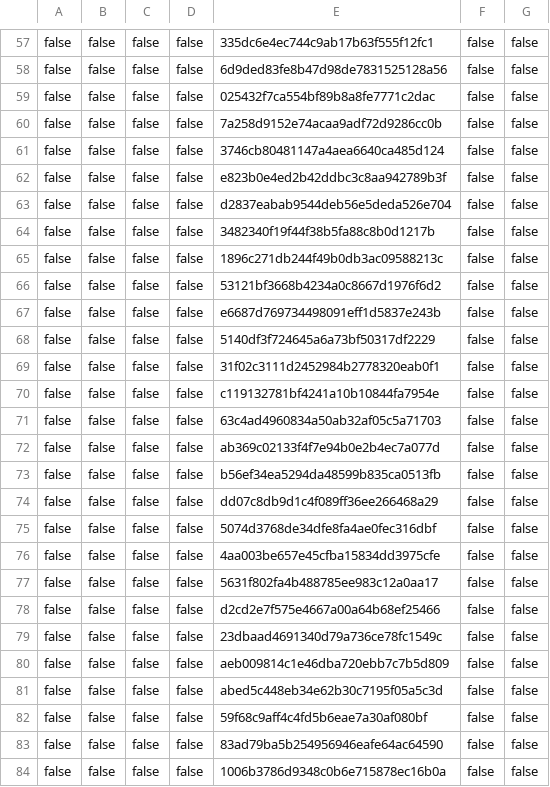
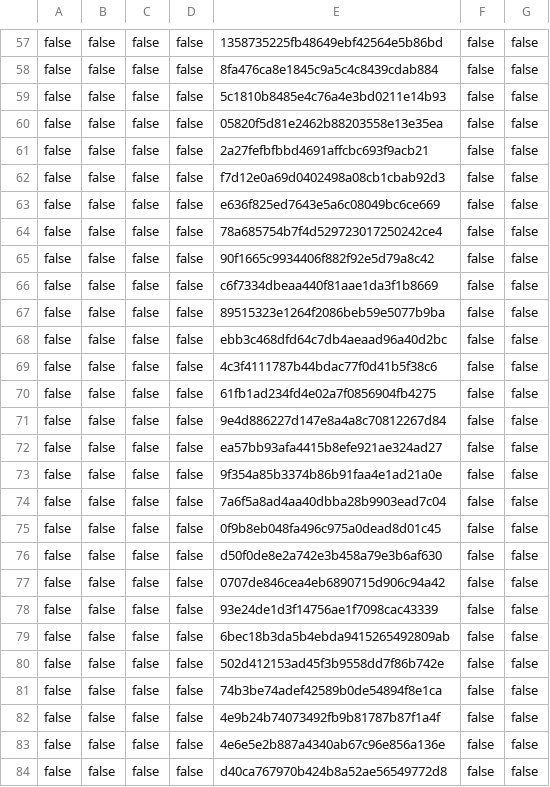
Before and after one commit to PES-Innovation-Lab/QR-ID-generator, a CSV file: QR Code/data.csv, drawn as a sheet; only a part is shown, gaps mark what is left out; the diff covers the shown part only; the diff names each change by its address in the sheet, - before the commit and + after, or states it on an @@ line.

```diff
--- a/QR Code/data.csv
+++ b/QR Code/data.csv
-E57: 335dc6e4ec744c9ab17b63f555f12fc1
+E57: 1358735225fb48649ebf42564e5b86bd
-E58: 6d9ded83fe8b47d98de7831525128a56
+E58: 8fa476ca8e1845c9a5c4c8439cdab884
-E59: 025432f7ca554bf89b8a8fe7771c2dac
+E59: 5c1810b8485e4c76a4e3bd0211e14b93
-E60: 7a258d9152e74acaa9adf72d9286cc0b
+E60: 05820f5d81e2462b88203558e13e35ea
-E61: 3746cb80481147a4aea6640ca485d124
+E61: 2a27fefbfbbd4691affcbc693f9acb21
-E62: e823b0e4ed2b42ddbc3c8aa942789b3f
+E62: f7d12e0a69d0402498a08cb1cbab92d3
-E63: d2837eabab9544deb56e5deda526e704
+E63: e636f825ed7643e5a6c08049bc6ce669
-E64: 3482340f19f44f38b5fa88c8b0d1217b
+E64: 78a685754b7f4d529723017250242ce4
-E65: 1896c271db244f49b0db3ac09588213c
+E65: 90f1665c9934406f882f92e5d79a8c42
-E66: 53121bf3668b4234a0c8667d1976f6d2
+E66: c6f7334dbeaa440f81aae1da3f1b8669
-E67: e6687d769734498091eff1d5837e243b
+E67: 89515323e1264f2086beb59e5077b9ba
-E68: 5140df3f724645a6a73bf50317df2229
+E68: ebb3c468dfd64c7db4aeaad96a40d2bc
-E69: 31f02c3111d2452984b2778320eab0f1
+E69: 4c3f4111787b44bdac77f0d41b5f38c6
-E70: c119132781bf4241a10b10844fa7954e
+E70: 61fb1ad234fd4e02a7f0856904fb4275
-E71: 63c4ad4960834a50ab32af05c5a71703
+E71: 9e4d886227d147e8a4a8c70812267d84
-E72: ab369c02133f4f7e94b0e2b4ec7a077d
+E72: ea57bb93afa4415b8efe921ae324ad27
-E73: b56ef34ea5294da48599b835ca0513fb
+E73: 9f354a85b3374b86b91faa4e1ad21a0e
-E74: dd07c8db9d1c4f089ff36ee266468a29
+E74: 7a6f5a8ad4aa40dbba28b9903ead7c04
-E75: 5074d3768de34dfe8fa4ae0fec316dbf
+E75: 0f9b8eb048fa496c975a0dead8d01c45
-E76: 4aa003be657e45cfba15834dd3975cfe
+E76: d50f0de8e2a742e3b458a79e3b6af630
-E77: 5631f802fa4b488785ee983c12a0aa17
+E77: 0707de846cea4eb6890715d906c94a42
-E78: d2cd2e7f575e4667a00a64b68ef25466
+E78: 93e24de1d3f14756ae1f7098cac43339
-E79: 23dbaad4691340d79a736ce78fc1549c
+E79: 6bec18b3da5b4ebda9415265492809ab
-E80: aeb009814c1e46dba720ebb7c7b5d809
+E80: 502d412153ad45f3b9558dd7f86b742e
-E81: abed5c448eb34e62b30c7195f05a5c3d
+E81: 74b3be74adef42589b0de54894f8e1ca
-E82: 59f68c9aff4c4fd5b6eae7a30af080bf
+E82: 4e9b24b74073492fb9b81787b87f1a4f
-E83: 83ad79ba5b254956946eafe64ac64590
+E83: 4e6e5e2b887a4340ab67c96e856a136e
-E84: 1006b3786d9348c0b6e715878ec16b0a
+E84: d40ca767970b424b8a52ae56549772d8
```
Also changed, not shown: 142 edited cells elsewhere in this file.
